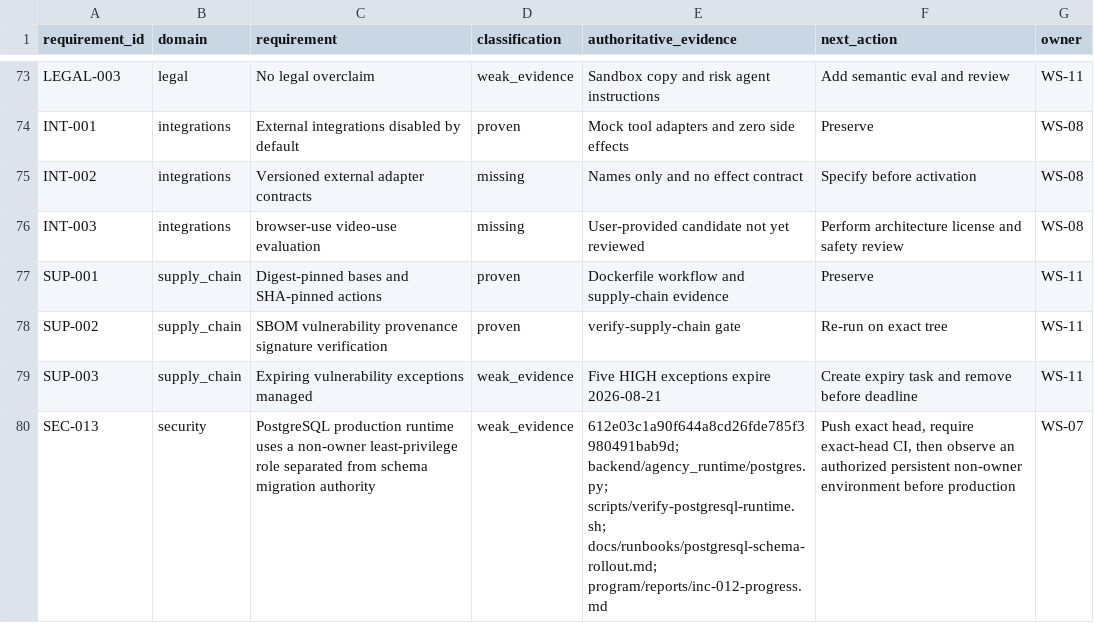
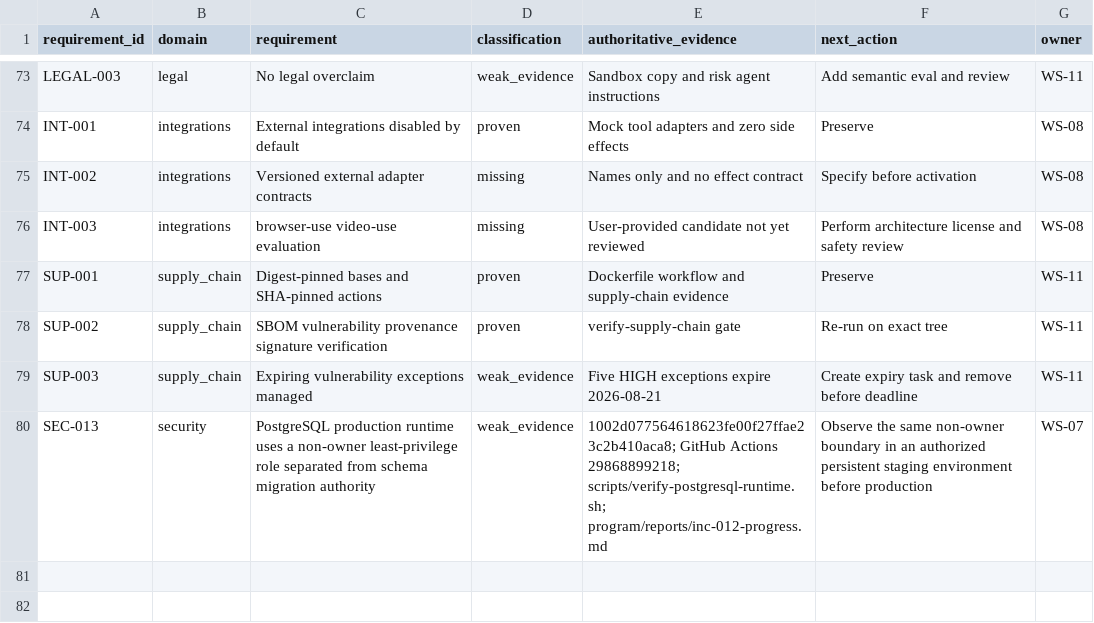
Before and after one commit to BernydotJar/AI-Native-Content-Agency-SaaS, a CSV file: program/requirements-traceability.csv, drawn as a sheet; only a part is shown, gaps mark what is left out.

Commit message:
docs(program): close INC-012 after exact CI

```diff
--- a/program/requirements-traceability.csv
+++ b/program/requirements-traceability.csv
@@ -79,2 +79,2 @@ SUP-002,supply_chain,SBOM vulnerability provenance signature verification,proven
 SUP-003,supply_chain,Expiring vulnerability exceptions managed,weak_evidence,Five HIGH exceptions expire 2026-08-21,Create expiry task and remove before deadline,WS-11
-SEC-013,security,PostgreSQL production runtime uses a non-owner least-privilege role separated from schema migration authority,weak_evidence,612e03c1a90f644a8cd26fde785f3980491bab9d; backend/agency_runtime/postgres.py; scripts/verify-postgresql-runtime.sh; docs/runbooks/postgresql-schema-rollout.md; program/reports/inc-012-progress.md,"Push exact head, require exact-head CI, then observe an authorized persistent non-owner environment before production",WS-07
+SEC-013,security,PostgreSQL production runtime uses a non-owner least-privilege role separated from schema migration authority,weak_evidence,1002d077564618623fe00f27ffae23c2b410aca8; GitHub Actions 29868899218; scripts/verify-postgresql-runtime.sh; program/reports/inc-012-progress.md,Observe the same non-owner boundary in an authorized persistent staging environment before production,WS-07
```
Also changed, not shown: 12 other files.
